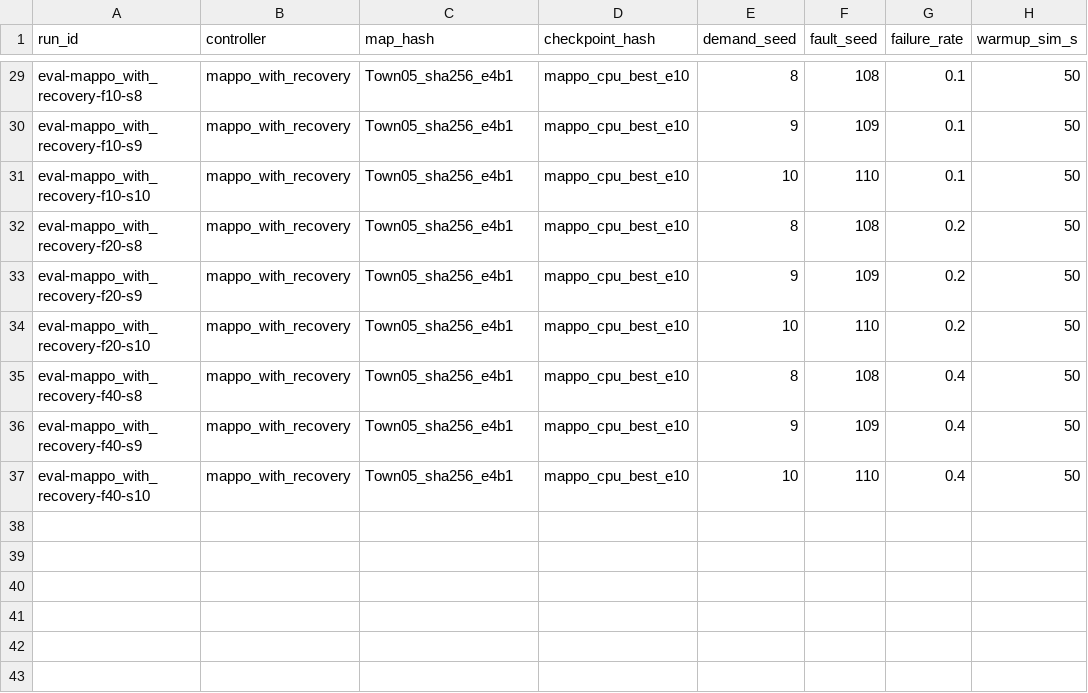
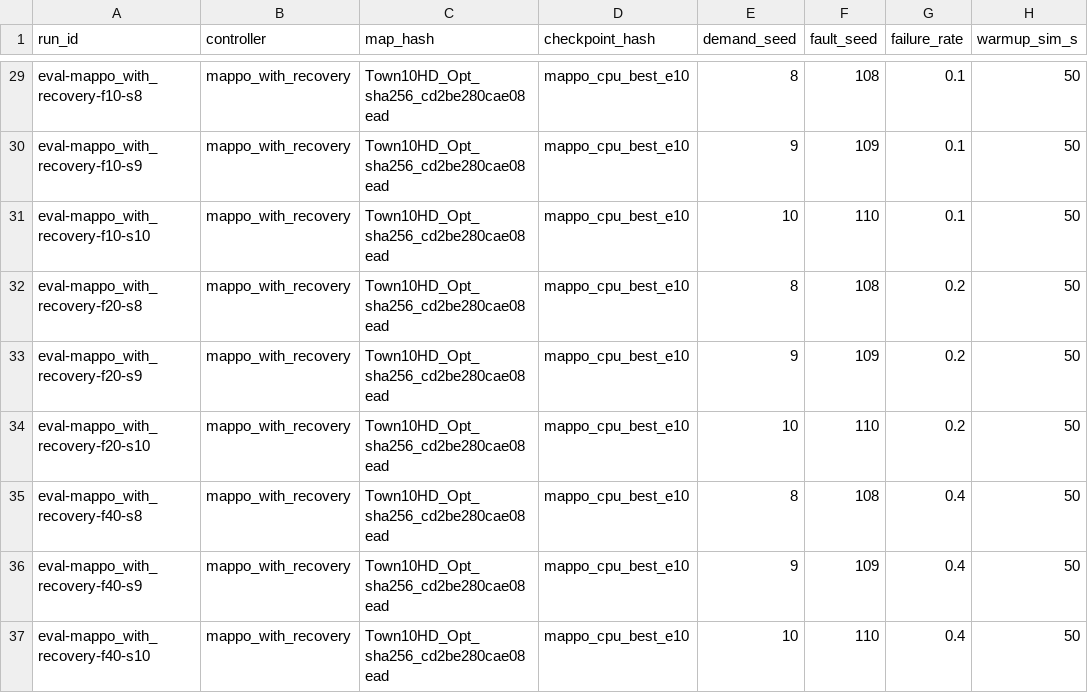
Before and after one commit to Dreamer5967/mavericktech-, a CSV file: evaluation/traffic_results.csv, drawn as a sheet; only a part is shown, gaps mark what is left out; the diff covers the shown part only; the diff names each change by its address in the sheet, - before the commit and + after, or states it on an @@ line.

Commit message:
fix(integration): resolve P2 integration blockers, sync Town10HD_Opt TLS IDs, untrack weights, fail-closed inference

```diff
--- a/evaluation/traffic_results.csv
+++ b/evaluation/traffic_results.csv
-C29:C37 (map_hash): Town05_sha256_e4b1
+C29:C37 (map_hash): Town10HD_Opt_sha256_cd2be280cae08ead
```
Also changed, not shown: 27 edited cells elsewhere in this file, evaluation/planner_results.csv, 22 other files.
